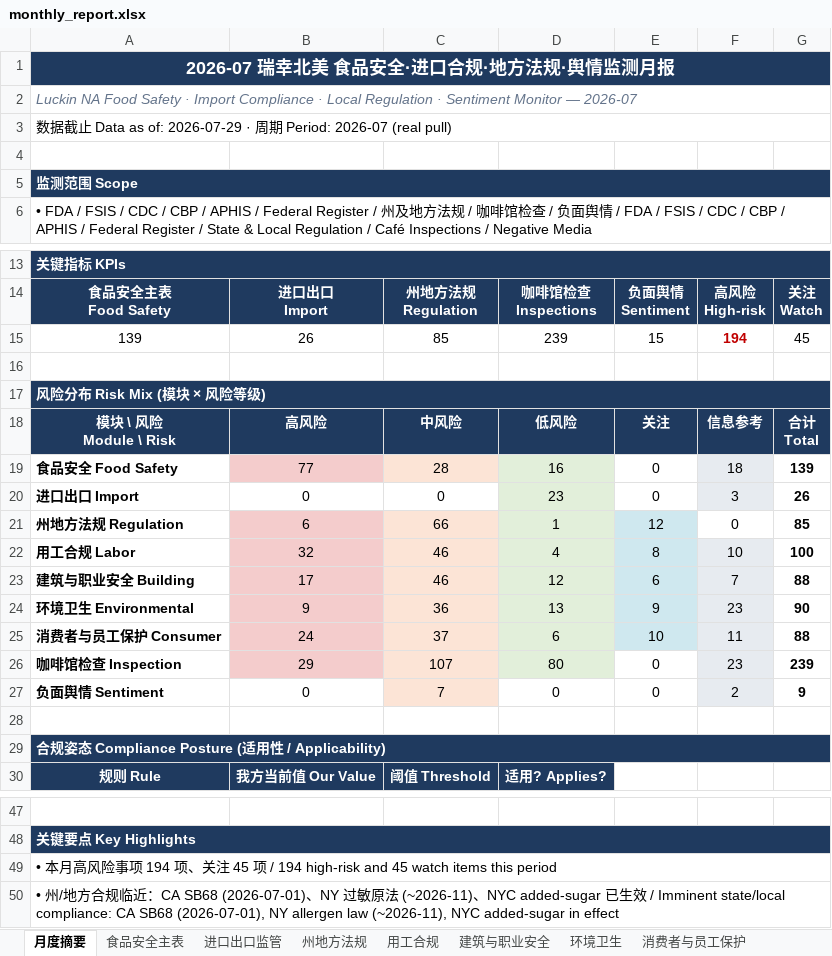
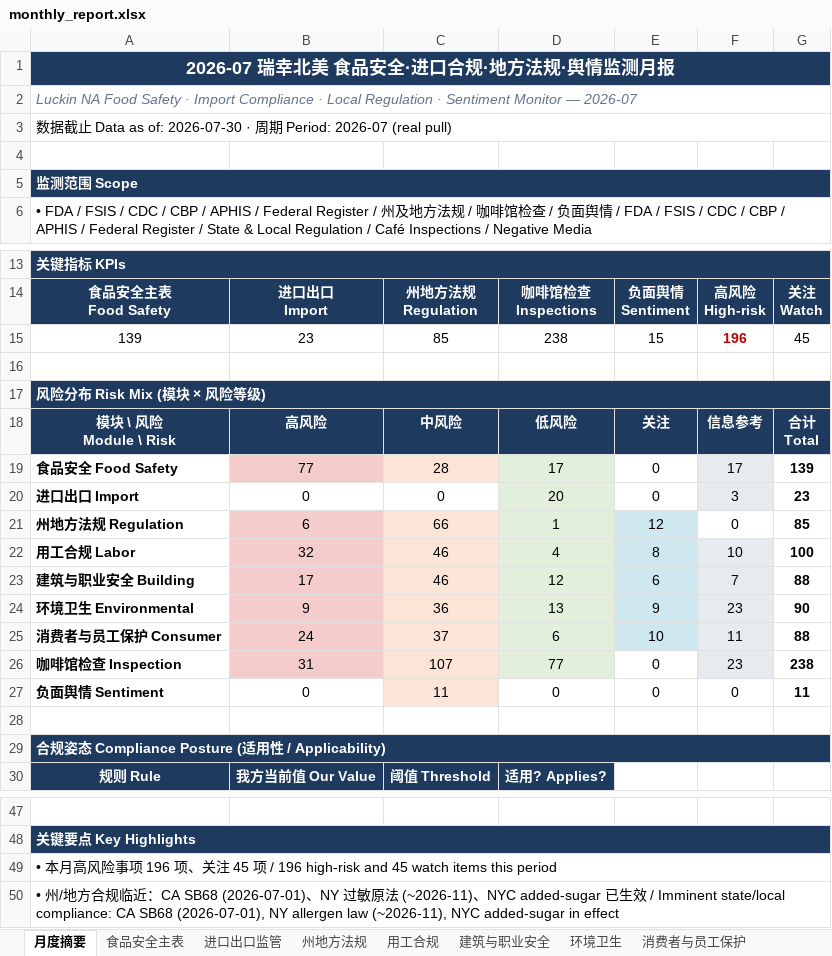
Before and after one commit to xiangyuzeng/qa_dashboard, an Excel workbook: public/exports/monthly_report.xlsx, sheet 月度摘要, drawn as a sheet; only a part is shown, gaps mark what is left out; values as stored, in another font and other column widths than the file's, no borders; the diff names each change by its address in the sheet, - before the commit and + after, or states it on an @@ line.

```diff
--- a/public/exports/monthly_report.xlsx (sheet 月度摘要)
+++ b/public/exports/monthly_report.xlsx (sheet 月度摘要)
-A3: …as of: 2026-07-29 · 周…
+A3: …as of: 2026-07-30 · 周…
-B15: 26
+B15: 23
-D15: 239
+D15: 238
-F15: 194
+F15: 196
-D19: 16
+D19: 17
-F19: 18
+F19: 17
-D20: 23
+D20: 20
-G20: 26
+G20: 23
-B26: 29
+B26: 31
-D26: 80
+D26: 77
-G26: 239
+G26: 238
-C27: 7
+C27: 11
-F27: 2
+F27: 0
-F27 fill: #E7EBF0
+F27 fill: none
-G27: 9
+G27: 11
-A49: …项 194 项、关注 45 项 / 194 high-risk and…
+A49: …项 196 项、关注 45 项 / 196 high-risk and…
```
Also changed, not shown: sheet 咖啡馆检查, sheet 进口出口监管, sheet 食品安全主表, sheet 数据源日志, sheet 州地方法规, sheet 环境卫生, 12 other files.
